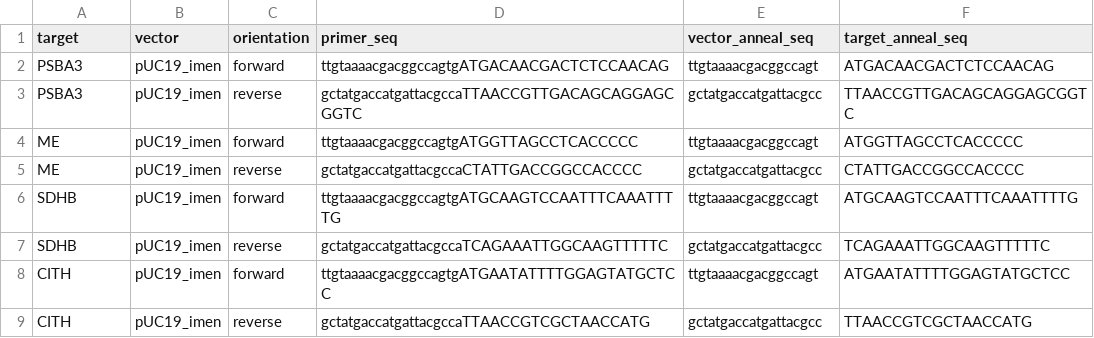
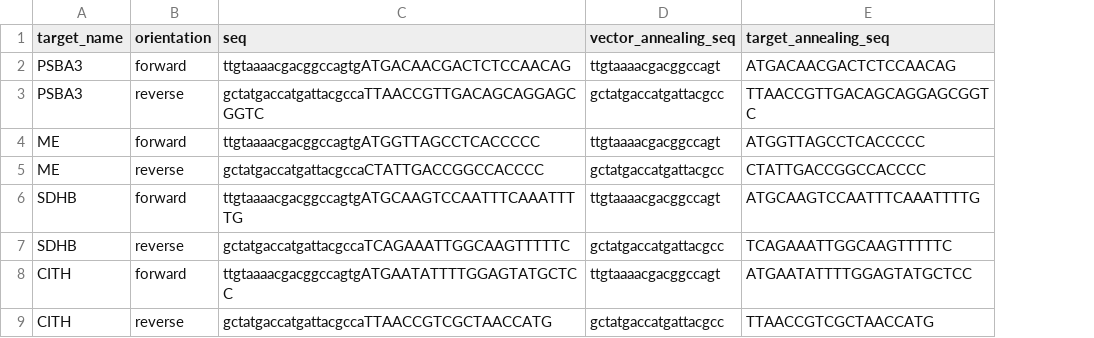
Before and after one commit to pedroivo000/lambdaPrimeR, a CSV file: inst/extdata/imen_primers_toeval.csv, drawn as a sheet; removed rows and columns are numbered as before the commit, all else as after; the diff names each change by its address in the sheet, - before the commit and + after, or states it on an @@ line.

```diff
--- a/inst/extdata/imen_primers_toeval.csv
+++ b/inst/extdata/imen_primers_toeval.csv
-column B (vector), rows 2-9: all pUC19_imen
-A1: target
+A1: target_name
-C1: primer_seq
+C1: seq
-D1: vector_anneal_seq
+D1: vector_annealing_seq
-E1: target_anneal_seq
+E1: target_annealing_seq
```
Also changed, not shown: 4 other files.
